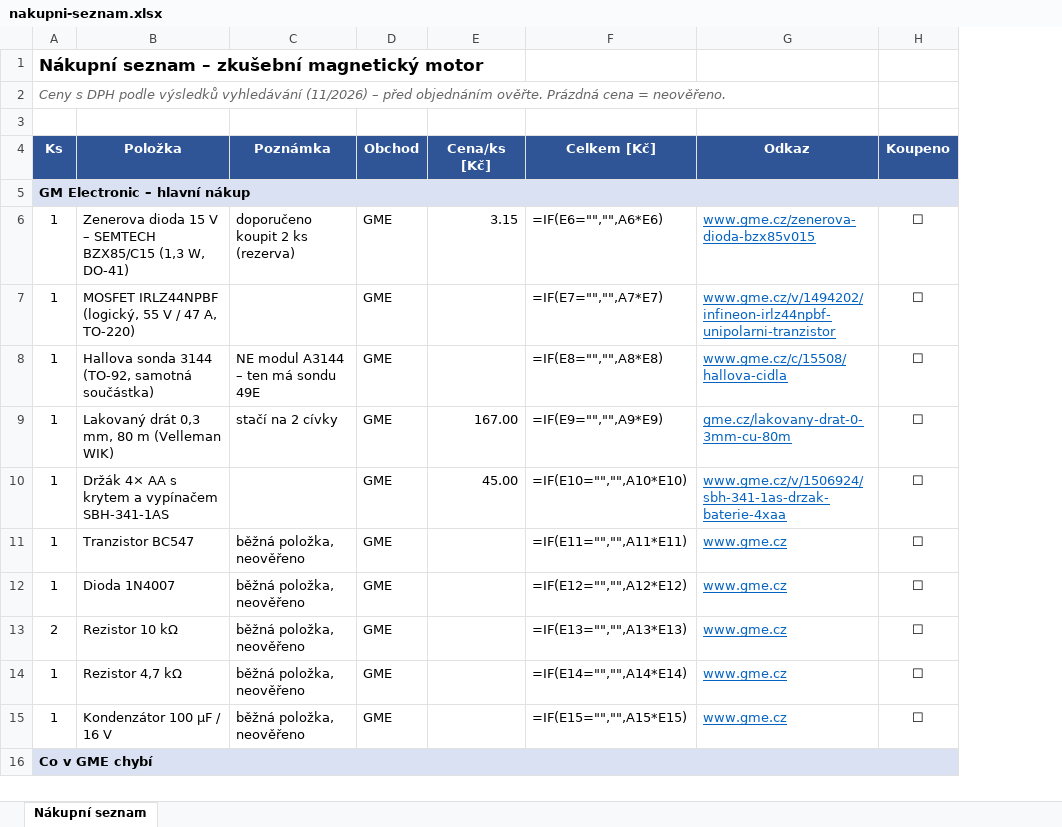
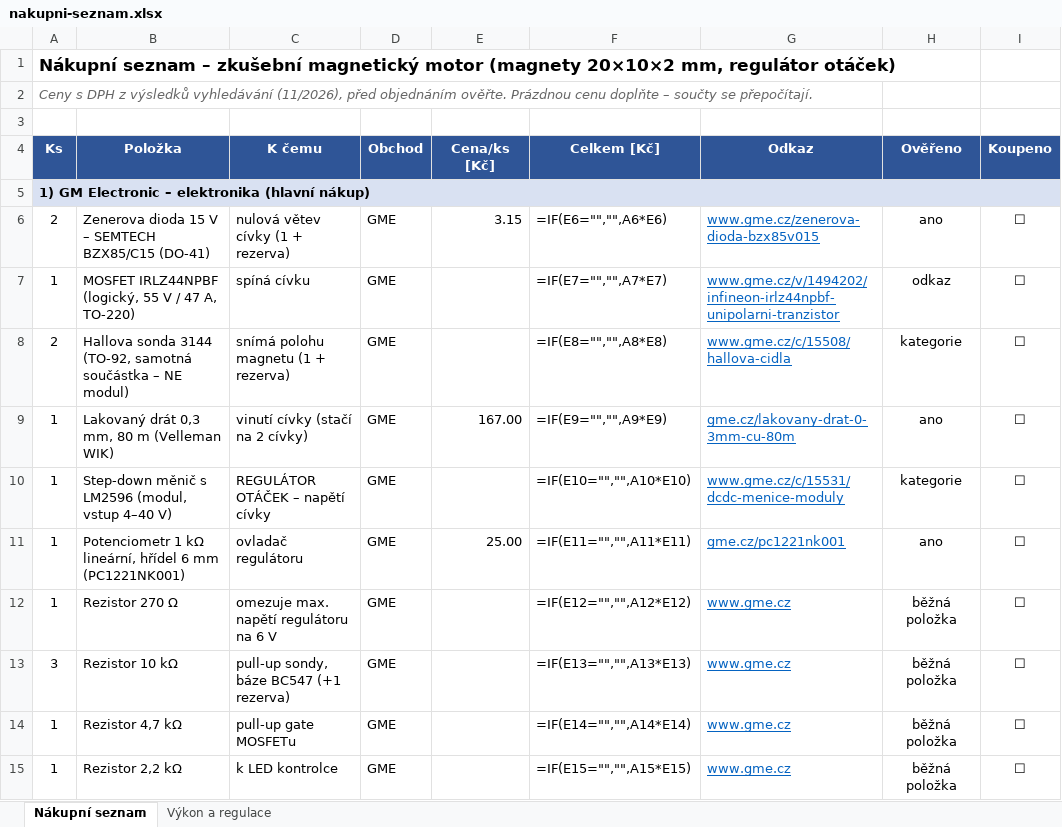
Before and after one commit to morpheus8787/ciclop, an Excel workbook: magneticky-motor/nakupni-seznam.xlsx, sheet Nákupní seznam, drawn as a sheet; only a part is shown; values as stored, in another font and other column widths than the file's, no borders; formulas without a stored value are shown as written; removed rows and columns are numbered as before the commit, all else as after; the diff covers the shown part only; the diff names each change by its address in the sheet, - before the commit and + after, or states it on an @@ line.

```diff
--- a/magneticky-motor/nakupni-seznam.xlsx (sheet Nákupní seznam)
+++ b/magneticky-motor/nakupni-seznam.xlsx (sheet Nákupní seznam)
+sheet tab: Výkon a regulace
-column C (Poznámka), rows 6-15: doporučeno koupit 2 ks (rezerva) |  | NE modul A3144 – ten má sondu 49E | stačí na 2 cívky |  | běžná položka, neověřeno | běžná položka, neověřeno | běžná položka, neověřeno | běžná položka, neověřeno | běžná položka, neověřeno
+column C (K čemu), rows 6-15: nulová větev cívky (1 + rezerva) | spíná cívku | snímá polohu magnetu (1 + rezerva) | vinutí cívky (stačí na 2 cívky) | REGULÁTOR OTÁČEK – napětí cívky | ovladač regulátoru | omezuje max. napětí regulátoru na 6 V | pull-up sondy, báze BC547 (+1 rezerva) | pull-up gate MOSFETu | k LED kontrolce
+column H (Ověřeno), rows 6-15: ano | odkaz | kategorie | ano | kategorie | ano | běžná položka | běžná položka | běžná položka | běžná položka
-A1 (Ks): …magnetický motor
+A1 (Ks): …magnetický motor (magnety 20×10×2 mm, regulátor otáček)
-A2 (Ks): …s DPH podle výsledků vyhledávání (11/2026) – před objednáním ověřte. Prázdná cena = neověřeno.
+A2 (Ks): …s DPH z výsledků vyhledávání (11/2026), před objednáním ověřte. Prázdnou cenu doplňte – součty se přepočítají.
-A5 (Ks): GM Electronic – hlavní nákup
+A5 (Ks): 1) GM Electronic – elektronika (hlavní nákup)
-A6 (Ks): 1
+A6 (Ks): 2
-B6 (Položka): …SEMTECH BZX85/C15 (1,3 W, DO-41)
+B6 (Položka): …SEMTECH BZX85/C15 (DO-41)
-A8 (Ks): 1
+A8 (Ks): 2
-B8 (Položka): …(TO-92, samotná součástka)
+B8 (Položka): …(TO-92, samotná součástka – NE modul)
-B10 (Položka): Držák 4× AA s krytem a vypínačem SBH-341-1AS
+B10 (Položka): Step-down měnič s LM2596 (modul, vstup 4–40 V)
-E10 (Cena/ks [Kč]): 45.00
+E10 (Cena/ks [Kč]): (empty)
-G10 (Odkaz): www.gme.cz/v/1506924/sbh-341-1as-drzak-baterie-4xaa
+G10 (Odkaz): www.gme.cz/c/15531/dcdc-menice-moduly
-B11 (Položka): Tranzistor BC547
+B11 (Položka): Potenciometr 1 kΩ lineární, hřídel 6 mm (PC1221NK001)
-E11 (Cena/ks [Kč]): (empty)
+E11 (Cena/ks [Kč]): 25.00
-G11 (Odkaz): www.gme.cz
+G11 (Odkaz): gme.cz/pc1221nk001
-B12 (Položka): Dioda 1N4007
+B12 (Položka): Rezistor 270 Ω
-A13 (Ks): 2
+A13 (Ks): 3
-B15 (Položka): Kondenzátor 100 µF / 16 V
+B15 (Položka): Rezistor 2,2 kΩ
-row 16: Co v GME chybí
```
Also changed, not shown: 26 added rows, 5 removed rows and 16 edited cells elsewhere in this sheet, 10 other files.
